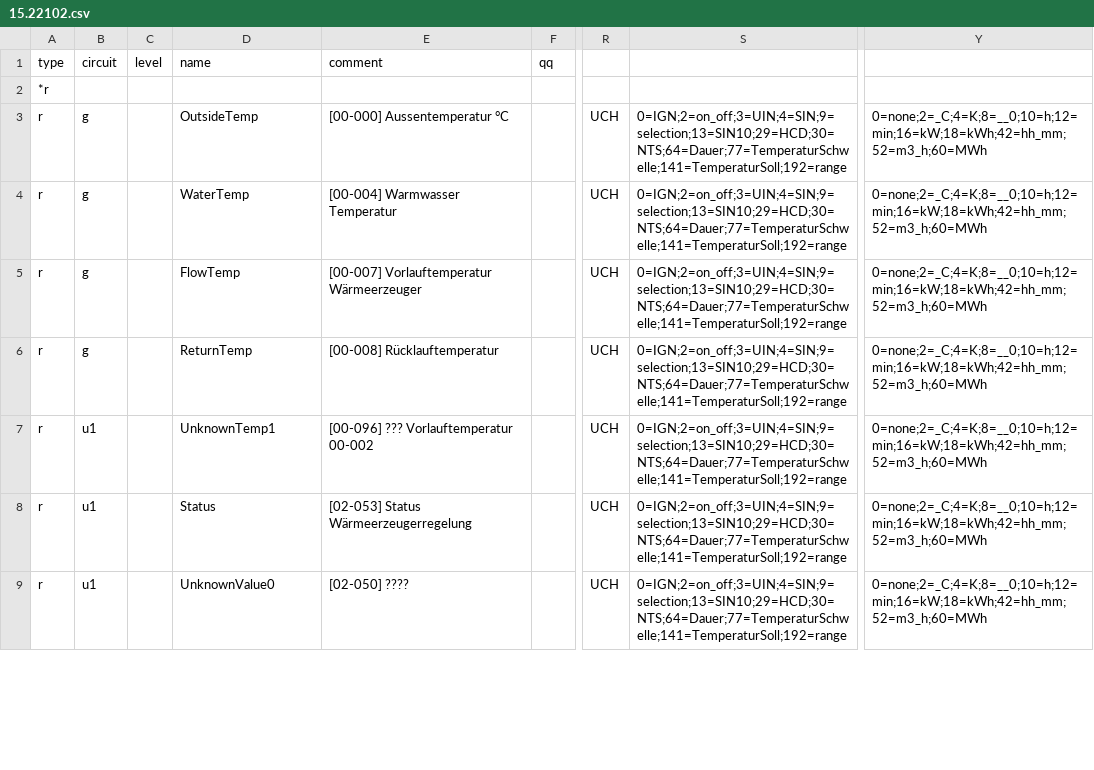
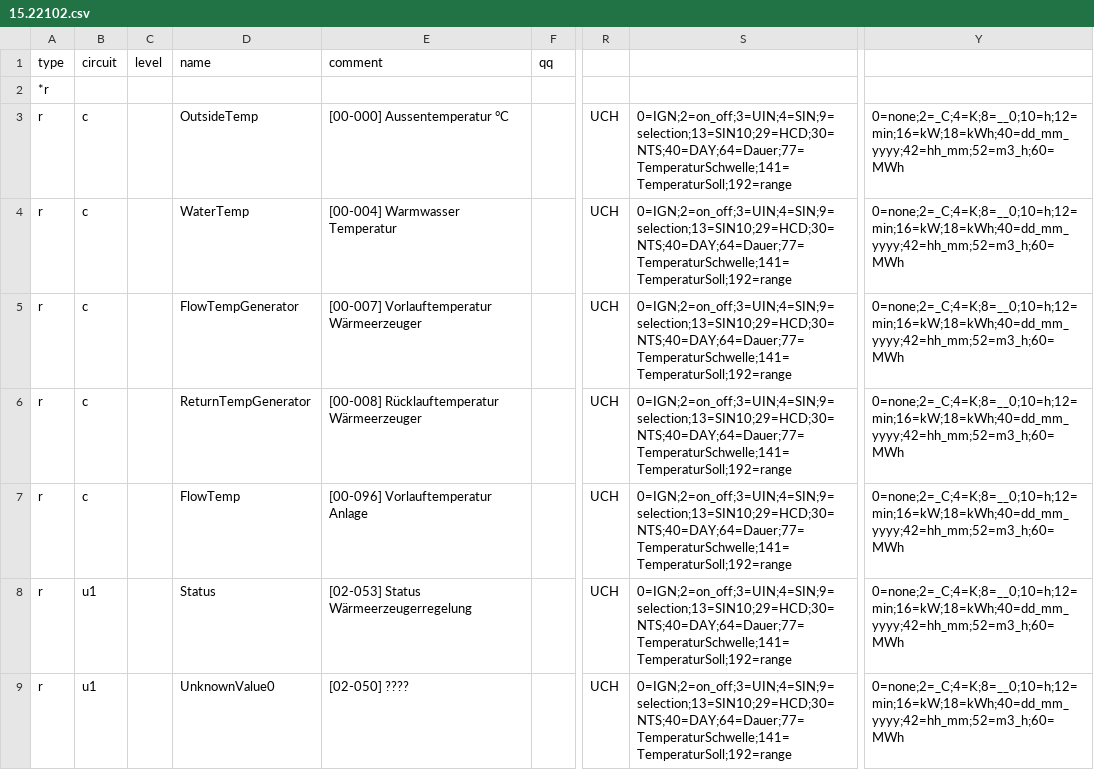
Before and after one commit to haraldradi/ebusd-configuration, a CSV file: src/tem/15.22102.csv, drawn as a sheet; only a part is shown, gaps mark what is left out; the diff covers the shown part only; the diff names each change by its address in the sheet, - before the commit and + after, or states it on an @@ line.

```diff
--- a/src/tem/15.22102.csv
+++ b/src/tem/15.22102.csv
-B3:B6: g
+B3:B6: c
-S3:S9: 0=IGN;2=on_off;3=UIN;4=SIN;9=selection;13=SIN10;29=HCD;30=NTS;64=Dauer;77=TemperaturSchwelle;141=TemperaturSoll;192=range
+S3:S9: 0=IGN;2=on_off;3=UIN;4=SIN;9=selection;13=SIN10;29=HCD;30=NTS;40=DAY;64=Dauer;77=TemperaturSchwelle;141=TemperaturSoll;192=range
-Y3:Y9: 0=none;2=_C;4=K;8=__0;10=h;12=min;16=kW;18=kWh;42=hh_mm;52=m3_h;60=MWh
+Y3:Y9: 0=none;2=_C;4=K;8=__0;10=h;12=min;16=kW;18=kWh;40=dd_mm_yyyy;42=hh_mm;52=m3_h;60=MWh
-D5: FlowTemp
+D5: FlowTempGenerator
-D6: ReturnTemp
+D6: ReturnTempGenerator
-E6: [00-008] Rücklauftemperatur
+E6: [00-008] Rücklauftemperatur Wärmeerzeuger
-B7: u1
+B7: c
-D7: UnknownTemp1
+D7: FlowTemp
-E7: [00-096] ??? Vorlauftemperatur 00-002
+E7: [00-096] Vorlauftemperatur Anlage
```
Also changed, not shown: 92 edited cells elsewhere in this file, 2 other files.
